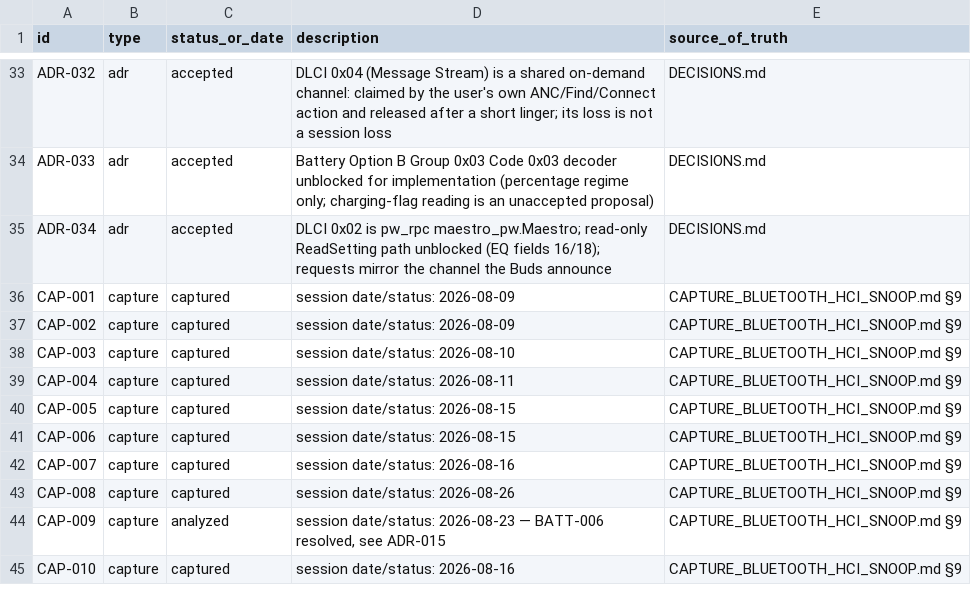
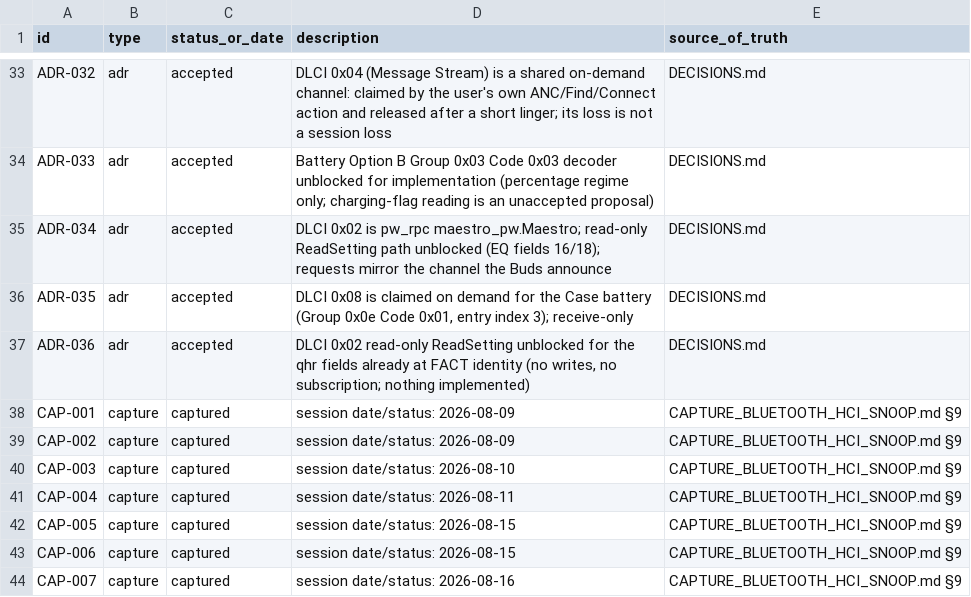
Before and after one commit to tedsluis/opencontrolpixelbudspro2, a CSV file: id_registry.csv, drawn as a sheet; only a part is shown, gaps mark what is left out; the shorter side is filled out with more unchanged rows; the diff names each change by its address in the sheet, - before the commit and + after, or states it on an @@ line.

```diff
--- a/id_registry.csv
+++ b/id_registry.csv
+row 36: ADR-035 | adr | accepted | DLCI 0x08 is claimed on demand for the Case battery (Group 0x0e Code 0x01, entry index 3); receive-only | DECISIONS.md
+row 37: ADR-036 | adr | accepted | DLCI 0x02 read-only ReadSetting unblocked for the qhr fields already at FACT identity (no writes, no subscription; nothing implemented) | DECISIONS.md
```
Also changed, not shown: 45 other files.
